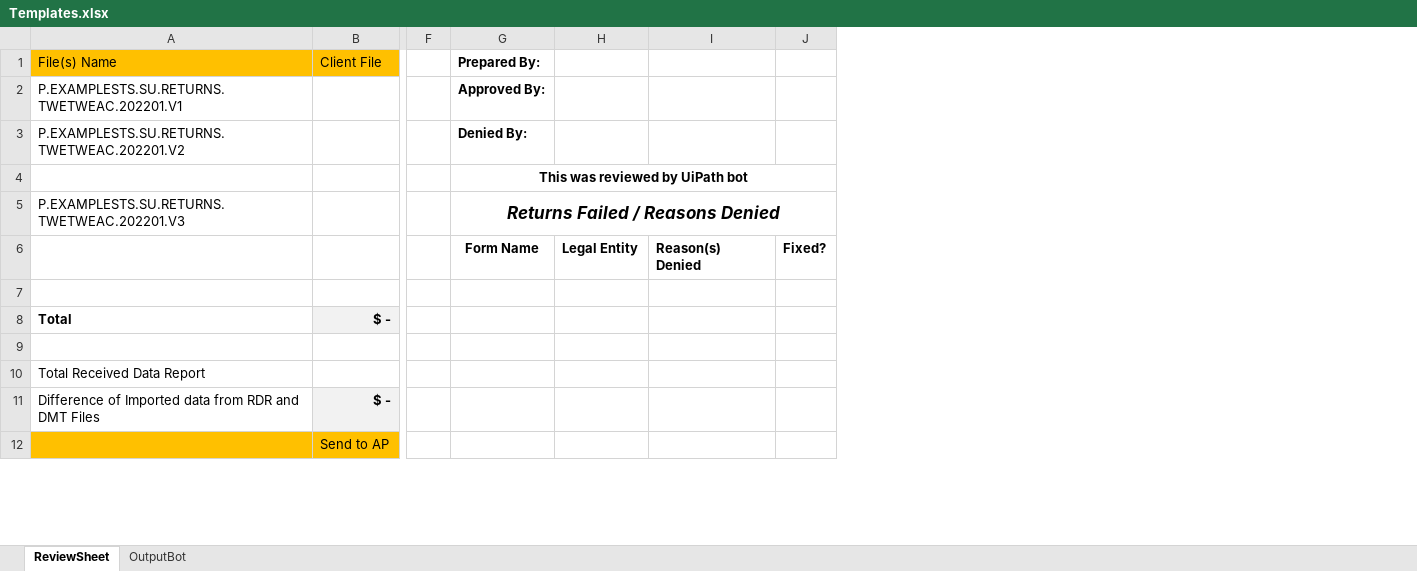
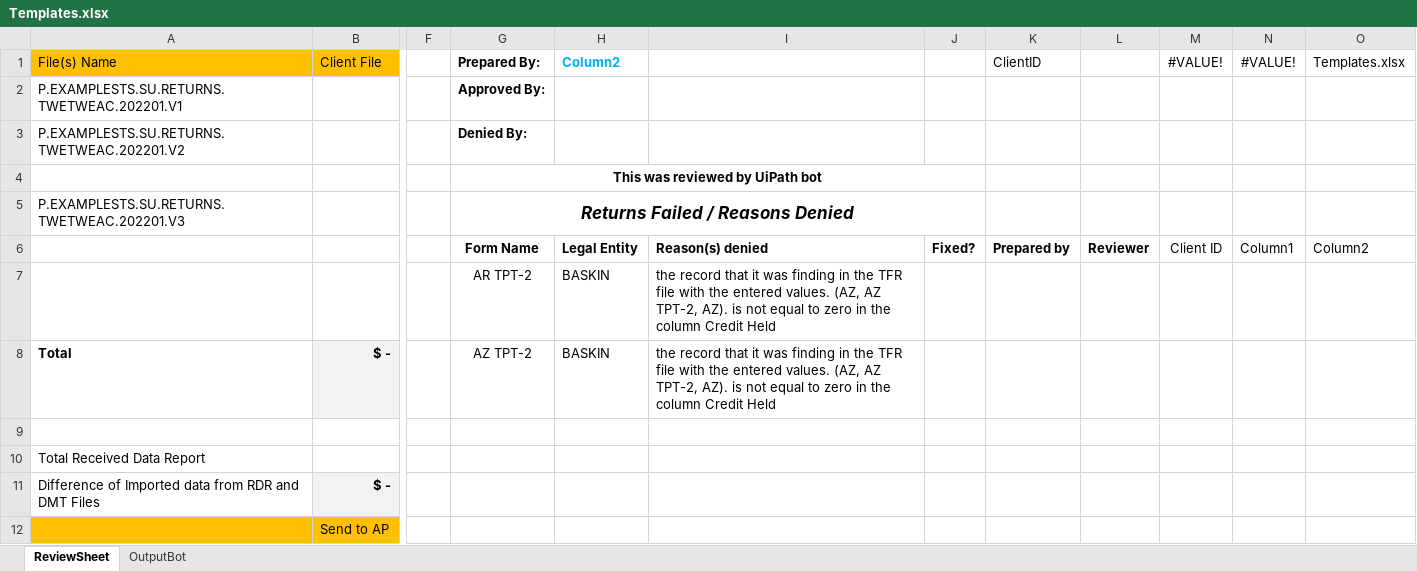
Before and after one commit to NahuelSovos98/STS_InternalReviewBot, an Excel workbook: STS IR Bot Performer/Data/Templates.xlsx, sheet ReviewSheet, drawn as a sheet; only a part is shown, gaps mark what is left out; values as stored, in another font and other column widths than the file's, no borders; conditional formats and table styles not drawn; removed rows and columns are numbered as before the commit, all else as after; rows hold the shown columns only; the diff names each change by its address in the sheet, - before the commit and + after, or states it on an @@ line.

Commit message:
Changes in calue to zero workflow

```diff
--- a/STS IR Bot Performer/Data/Templates.xlsx (sheet ReviewSheet)
+++ b/STS IR Bot Performer/Data/Templates.xlsx (sheet ReviewSheet)
-column I, row 6: Reason(s) Denied
+column I, rows 6-8: Reason(s) denied | the record that it was finding in the TFR file with the entered values. (AZ, AZ TPT-2, AZ). is not equal to zero in the column Credit Held | the record that it was finding in the TFR file with the entered values. (AZ, AZ TPT-2, AZ). is not equal to zero in the column Credit Held
@@ column K (ClientID) unhidden, row 6: Prepared by @@
@@ column L unhidden, row 6: Reviewer @@
@@ column M (#VALUE!) unhidden, row 6: Client ID @@
@@ column N (#VALUE!) unhidden, row 6: Column1 @@
@@ column O (Templates.xlsx) unhidden, row 6: Column2 @@
-H1: (empty)
+H1: Column2
-row 7: (empty)
+row 7:  |  |  | AR TPT-2 | BASKIN | the record that it was finding in the TFR file with the entered values. (AZ, AZ TPT-2, AZ). is not equal to zero in the column Credit Held
-G8 (Prepared By:): (empty)
+G8 (Prepared By:): AZ TPT-2
-H8 (Column2): (empty)
+H8 (Column2): BASKIN
```
Also changed, not shown: hidden cells, STS IR Bot Performer/Data/Config.xlsx, 1 other file.
